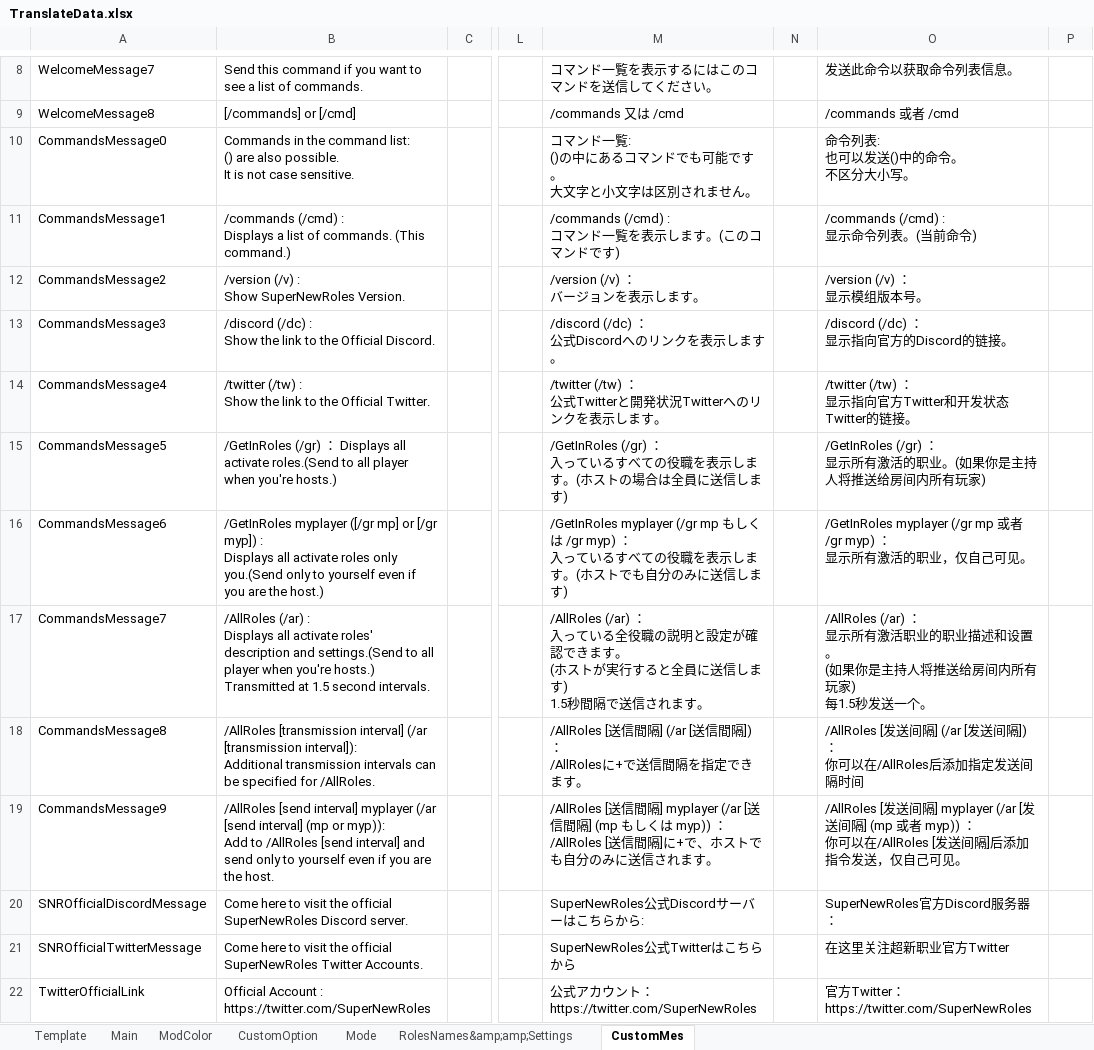
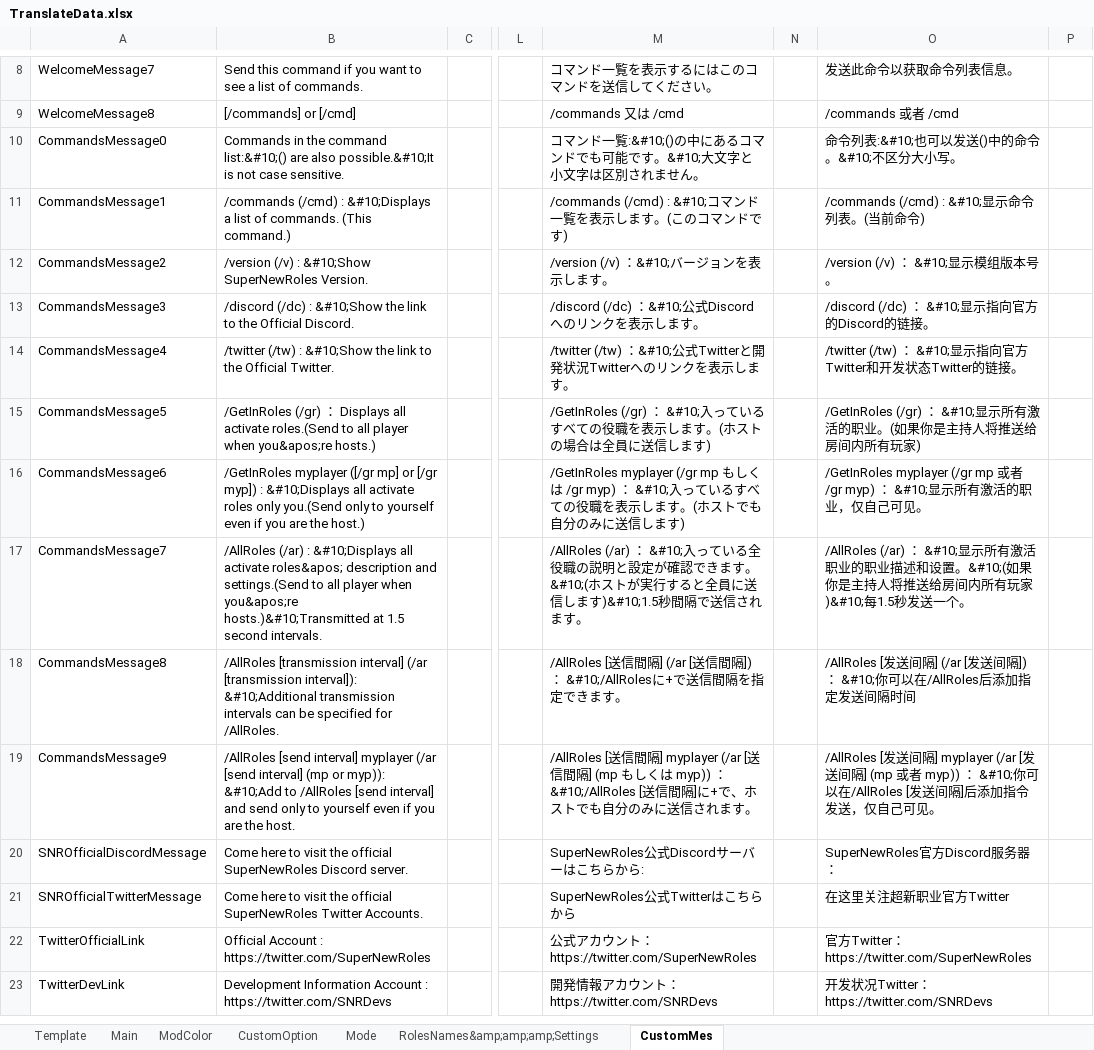
Before and after one commit to SuperNewRoles/SuperNewRoles, an Excel workbook: TranslateData.xlsx, sheet CustomMes, drawn as a sheet; only a part is shown, gaps mark what is left out; the shorter side is filled out with more unchanged rows; values as stored, in another font and other column widths than the file's, no borders; ↵ is a line break in a cell; the diff names each change by its address in the sheet, - before the commit and + after, or states it on an @@ line.

```diff
--- a/TranslateData.xlsx (sheet CustomMes)
+++ b/TranslateData.xlsx (sheet CustomMes)
-sheet tab: RolesNames&amp;amp;Settings
+sheet tab: RolesNames&amp;amp;amp;Settings
-B10: …the command list: ↵ () are also possible. ↵ It is not…
+B10: …the command list:&#10;() are also possible.&#10;It is not…
-M10: …ンド一覧: ↵ ()の中にあるコマンドでも可能です。 ↵ 大文字と…
+M10: …ンド一覧:&#10;()の中にあるコマンドでも可能です。&#10;大文字と…
-O10: 命令列表: ↵ 也可以发送()中的命令。 ↵ 不区分大小写。
+O10: 命令列表:&#10;也可以发送()中的命令。&#10;不区分大小写。
-B11: …(/cmd) : ↵ Displays a list…
+B11: …(/cmd) : &#10;Displays a list…
-M11: /commands (/cmd) : ↵ コマンド一覧を表示します。(このコマンドです)
+M11: /commands (/cmd) : &#10;コマンド一覧を表示します。(このコマンドです)
-O11: /commands (/cmd) : ↵ 显示命令列表。(当前命令)
+O11: /commands (/cmd) : &#10;显示命令列表。(当前命令)
-B12: …(/v) : ↵ Show SuperNewRoles Version.
+B12: …(/v) : &#10;Show SuperNewRoles Version.
-M12: /version (/v) ： ↵ バージョンを表示します。
+M12: /version (/v) ：&#10;バージョンを表示します。
-O12: /version (/v) ： ↵ 显示模组版本号。
+O12: /version (/v) ： &#10;显示模组版本号。
-B13: …(/dc) : ↵ Show the link…
+B13: …(/dc) : &#10;Show the link…
-M13: /discord (/dc) ： ↵ 公式Discordへのリンクを表示します。
+M13: /discord (/dc) ：&#10;公式Discordへのリンクを表示します。
-O13: /discord (/dc) ： ↵ 显示指向官方的Discord的链接。
+O13: /discord (/dc) ： &#10;显示指向官方的Discord的链接。
-B14: …(/tw) : ↵ Show the link…
+B14: …(/tw) : &#10;Show the link…
-M14: /twitter (/tw) ： ↵ 公式Twitterと…
+M14: /twitter (/tw) ：&#10;公式Twitterと…
-O14: /twitter (/tw) ： ↵ 显示指向…
+O14: /twitter (/tw) ： &#10;显示指向…
-B15: …player when you're hosts.)
+B15: …player when you&apos;re hosts.)
-M15: /GetInRoles (/gr) ： ↵ 入ってい…
+M15: /GetInRoles (/gr) ： &#10;入ってい…
-O15: /GetInRoles (/gr) ： ↵ 显示所有…
+O15: /GetInRoles (/gr) ： &#10;显示所有…
-B16: …myp]) : ↵ Displays all activate…
+B16: …myp]) : &#10;Displays all activate…
-M16: …/gr myp) ： ↵ 入ってい…
+M16: …/gr myp) ： &#10;入ってい…
-O16: …/gr myp) ： ↵ 显示所有…
+O16: …/gr myp) ： &#10;显示所有…
-B17: …(/ar) : ↵ Displays all activate roles' description and settings.(Send to all player when you're hosts.) ↵ Transmitted at 1.5…
+B17: …(/ar) : &#10;Displays all activate roles&apos; description and settings.(Send to all player when you&apos;re hosts.)&#10;Transmitted at 1.5…
-M17: /AllRoles (/ar) ： ↵ 入っている全役職の説明と設定が確認できます。 ↵ (ホストが実行すると全員に送信します) ↵ 1.5秒間隔で…
+M17: /AllRoles (/ar) ： &#10;入っている全役職の説明と設定が確認できます。&#10;(ホストが実行すると全員に送信します)&#10;1.5秒間隔で…
-O17: /AllRoles (/ar) ： ↵ 显示所有激活职业的职业描述和设置。 ↵ (如果你是主持人将推送给房间内所有玩家) ↵ 每1.5秒发…
+O17: /AllRoles (/ar) ： &#10;显示所有激活职业的职业描述和设置。&#10;(如果你是主持人将推送给房间内所有玩家)&#10;每1.5秒发…
-B18: …[transmission interval]): ↵ Additional transmission intervals…
+B18: …[transmission interval]): &#10;Additional transmission intervals…
-M18: …隔]) ： ↵ /AllRolesに+で送…
+M18: …隔]) ： &#10;/AllRolesに+で送…
-O18: …隔]) ： ↵ 你可以在…
+O18: …隔]) ： &#10;你可以在…
-B19: …or myp)): ↵ Add to /AllRoles…
+B19: …or myp)): &#10;Add to /AllRoles…
-M19: …myp)) ： ↵ /AllRoles [送信間…
+M19: …myp)) ： &#10;/AllRoles [送信間…
-O19: …myp)) ： ↵ 你可以在…
+O19: …myp)) ： &#10;你可以在…
```
Also changed, not shown: sheet RolesNames&amp;amp;amp;Settings, sheet Main, sheet Mode, sheet CustomOption, 2 other files.
